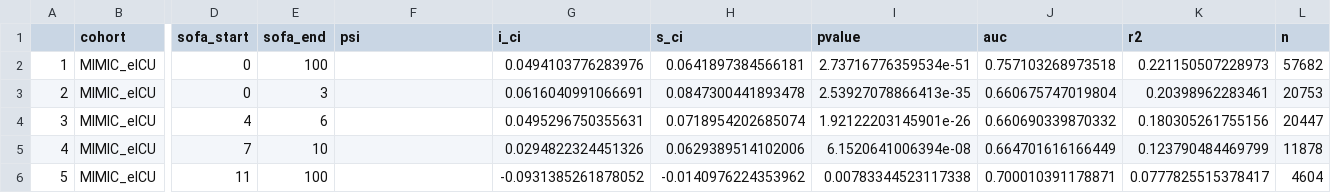
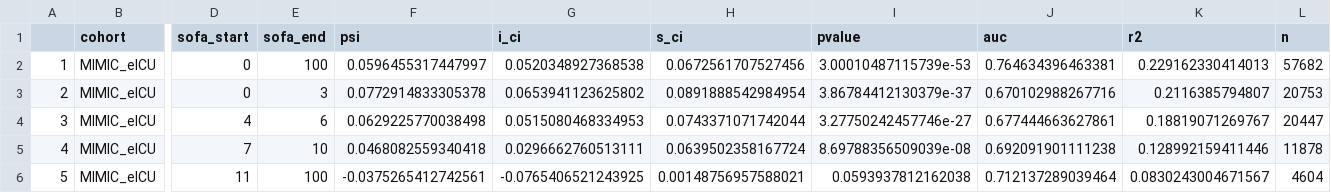
Before and after one commit to joamats/mit-tmle-sepsis, a CSV file: results/TMLE.csv, drawn as a sheet; only a part is shown, gaps mark what is left out; the diff covers the shown part only; the diff names each change by its address in the sheet, - before the commit and + after, or states it on an @@ line.

Commit message:
TMLE and LTMLE with new confounder conditions

```diff
--- a/results/TMLE.csv
+++ b/results/TMLE.csv
-F2 (psi): (empty)
+F2 (psi): 0.0596455317447997
-G2 (i_ci): 0.0494103776283976
+G2 (i_ci): 0.0520348927368538
-H2 (s_ci): 0.0641897384566181
+H2 (s_ci): 0.0672561707527456
-I2 (pvalue): 2.73716776359534e-51
+I2 (pvalue): 3.00010487115739e-53
-J2 (auc): 0.757103268973518
+J2 (auc): 0.764634396463381
-K2 (r2): 0.221150507228973
+K2 (r2): 0.229162330414013
-F3 (psi): (empty)
+F3 (psi): 0.0772914833305378
-G3 (i_ci): 0.0616040991066691
+G3 (i_ci): 0.0653941123625802
-H3 (s_ci): 0.0847300441893478
+H3 (s_ci): 0.0891888542984954
-I3 (pvalue): 2.53927078866413e-35
+I3 (pvalue): 3.86784412130379e-37
-J3 (auc): 0.660675747019804
+J3 (auc): 0.670102988267716
-K3 (r2): 0.20398962283461
+K3 (r2): 0.2116385794807
-F4 (psi): (empty)
+F4 (psi): 0.0629225770038498
-G4 (i_ci): 0.0495296750355631
+G4 (i_ci): 0.0515080468334953
-H4 (s_ci): 0.0718954202685074
+H4 (s_ci): 0.0743371071742044
-I4 (pvalue): 1.92122203145901e-26
+I4 (pvalue): 3.27750242457746e-27
-J4 (auc): 0.660690339870332
+J4 (auc): 0.677444663627861
-K4 (r2): 0.180305261755156
+K4 (r2): 0.18819071269767
-F5 (psi): (empty)
+F5 (psi): 0.0468082559340418
-G5 (i_ci): 0.0294822324451326
+G5 (i_ci): 0.0296662760513111
-H5 (s_ci): 0.0629389514102006
+H5 (s_ci): 0.0639502358167724
-I5 (pvalue): 6.1520641006394e-08
+I5 (pvalue): 8.69788356509039e-08
-J5 (auc): 0.664701616166449
+J5 (auc): 0.692091901111238
-K5 (r2): 0.123790484469799
+K5 (r2): 0.128992159411446
-F6 (psi): (empty)
+F6 (psi): -0.0375265412742561
-G6 (i_ci): -0.0931385261878052
+G6 (i_ci): -0.0765406521243925
-H6 (s_ci): -0.0140976224353962
+H6 (s_ci): 0.00148756957588021
-I6 (pvalue): 0.00783344523117338
+I6 (pvalue): 0.0593937812162038
-J6 (auc): 0.700010391178871
+J6 (auc): 0.712137289039464
-K6 (r2): 0.0777825515378417
+K6 (r2): 0.0830243004671567
```
Also changed, not shown: 60 edited cells elsewhere in this file, 3 other files.
